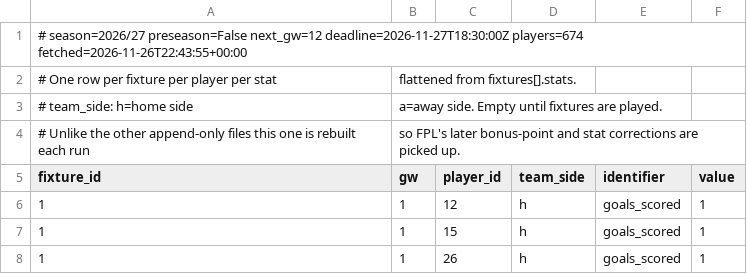
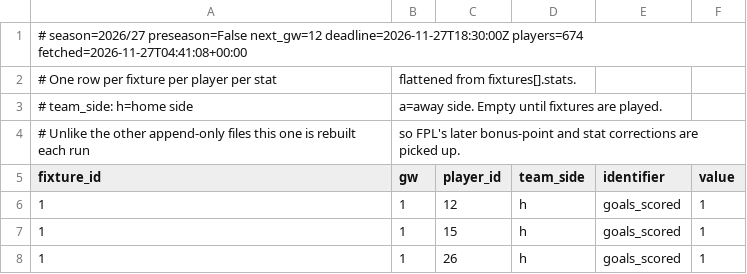
Before and after one commit to olly1928/fpl-mirror, a CSV file: data/fixture_stats.csv, drawn as a sheet; only a part is shown.

```diff
--- a/data/fixture_stats.csv
+++ b/data/fixture_stats.csv
@@ -1,2 +1,2 @@
-# season=2026/27 preseason=False next_gw=12 deadline=2026-11-27T18:30:00Z players=674 fetched=2026-11-26T22:43:55+00:00
+# season=2026/27 preseason=False next_gw=12 deadline=2026-11-27T18:30:00Z players=674 fetched=2026-11-27T04:41:08+00:00
 # One row per fixture per player per stat, flattened from fixtures[].stats.
```
Also changed, not shown: data/fdr.csv, data/fixtures.csv, 6 other files.
